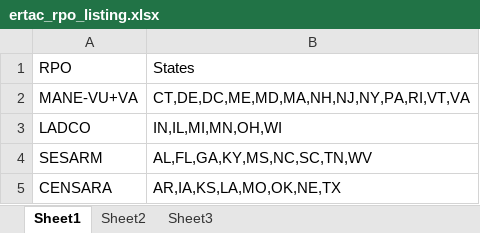
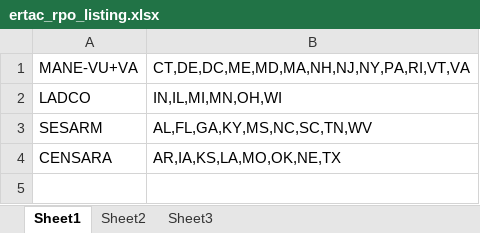
Before and after one commit to bukim1/ERTAC-EGU-Emission-Projection-Tool, an Excel workbook: Inputs/ertac_rpo_listing.xlsx, sheet Sheet1, drawn as a sheet; values as stored, in another font and other column widths than the file's, no borders; the diff names each change by its address in the sheet, - before the commit and + after, or states it on an @@ line.

```diff
--- a/Inputs/ertac_rpo_listing.xlsx (sheet Sheet1)
+++ b/Inputs/ertac_rpo_listing.xlsx (sheet Sheet1)
-row 1: RPO | States
```
Also changed, not shown: Inputs/ertac_additional_variables.xlsx, Inputs/ertac_pusp_info_file.xlsx, 1 other file.
